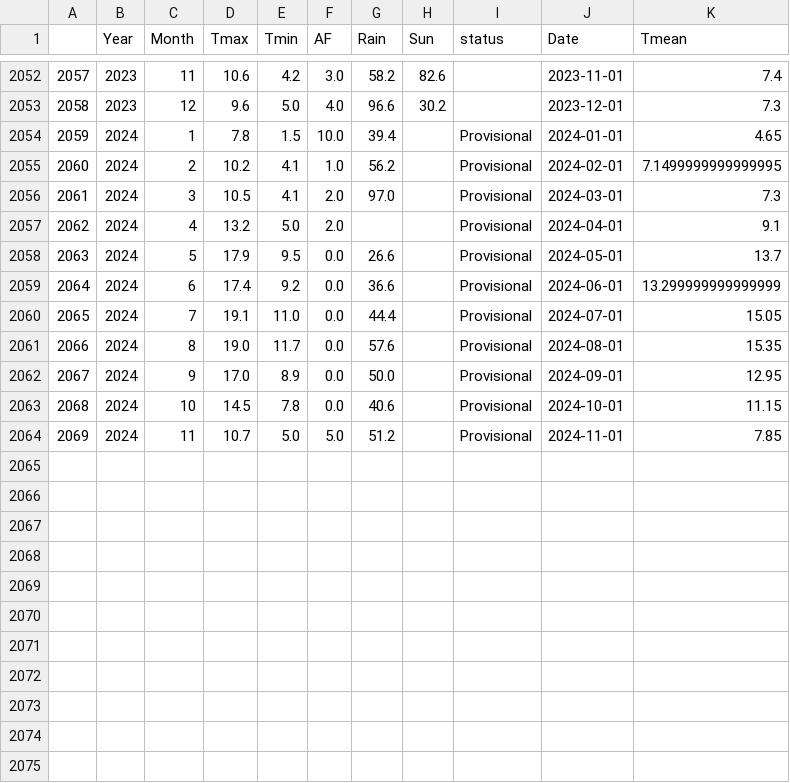
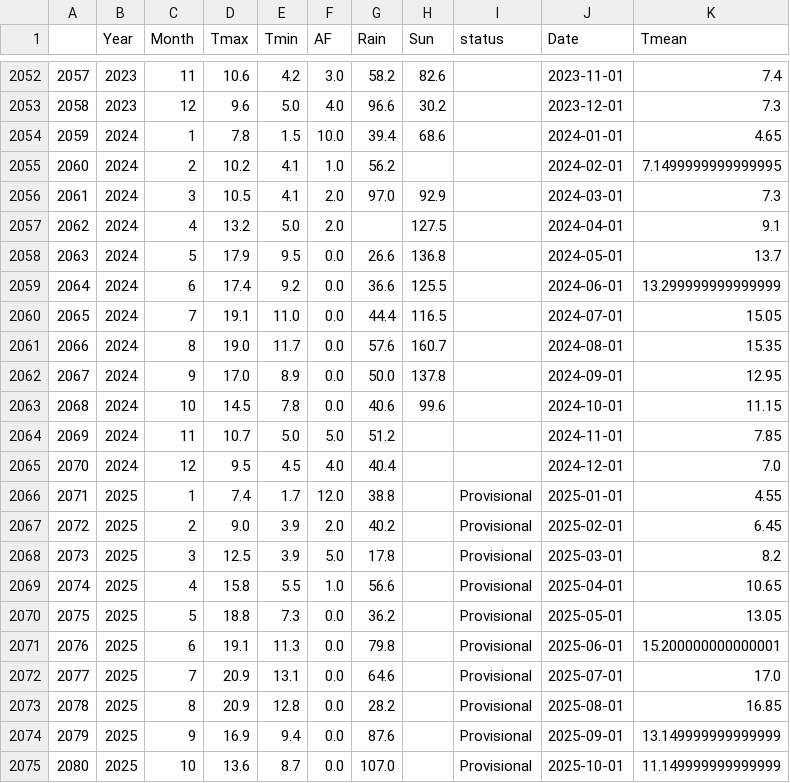
Before and after one commit to alanjones2/uk-historical-weather, a CSV file: data/Armagh.csv, drawn as a sheet; only a part is shown, gaps mark what is left out.

```diff
--- a/data/Armagh.csv
+++ b/data/Armagh.csv
@@ -2053,12 +2053,23 @@
 2058,2023,12,9.6,5.0,4.0,96.6,30.2,,2023-12-01,7.3
-2059,2024,1,7.8,1.5,10.0,39.4,,Provisional,2024-01-01,4.65
-2060,2024,2,10.2,4.1,1.0,56.2,,Provisional,2024-02-01,7.1499999999999995
-2061,2024,3,10.5,4.1,2.0,97.0,,Provisional,2024-03-01,7.3
-2062,2024,4,13.2,5.0,2.0,,,Provisional,2024-04-01,9.1
-2063,2024,5,17.9,9.5,0.0,26.6,,Provisional,2024-05-01,13.7
-2064,2024,6,17.4,9.2,0.0,36.6,,Provisional,2024-06-01,13.299999999999999
-2065,2024,7,19.1,11.0,0.0,44.4,,Provisional,2024-07-01,15.05
-2066,2024,8,19.0,11.7,0.0,57.6,,Provisional,2024-08-01,15.35
-2067,2024,9,17.0,8.9,0.0,50.0,,Provisional,2024-09-01,12.95
-2068,2024,10,14.5,7.8,0.0,40.6,,Provisional,2024-10-01,11.15
-2069,2024,11,10.7,5.0,5.0,51.2,,Provisional,2024-11-01,7.85
+2059,2024,1,7.8,1.5,10.0,39.4,68.6,,2024-01-01,4.65
+2060,2024,2,10.2,4.1,1.0,56.2,,,2024-02-01,7.1499999999999995
+2061,2024,3,10.5,4.1,2.0,97.0,92.9,,2024-03-01,7.3
+2062,2024,4,13.2,5.0,2.0,,127.5,,2024-04-01,9.1
+2063,2024,5,17.9,9.5,0.0,26.6,136.8,,2024-05-01,13.7
+2064,2024,6,17.4,9.2,0.0,36.6,125.5,,2024-06-01,13.299999999999999
+2065,2024,7,19.1,11.0,0.0,44.4,116.5,,2024-07-01,15.05
+2066,2024,8,19.0,11.7,0.0,57.6,160.7,,2024-08-01,15.35
+2067,2024,9,17.0,8.9,0.0,50.0,137.8,,2024-09-01,12.95
+2068,2024,10,14.5,7.8,0.0,40.6,99.6,,2024-10-01,11.15
+2069,2024,11,10.7,5.0,5.0,51.2,,,2024-11-01,7.85
+2070,2024,12,9.5,4.5,4.0,40.4,,,2024-12-01,7.0
+2071,2025,1,7.4,1.7,12.0,38.8,,Provisional,2025-01-01,4.55
+2072,2025,2,9.0,3.9,2.0,40.2,,Provisional,2025-02-01,6.45
+2073,2025,3,12.5,3.9,5.0,17.8,,Provisional,2025-03-01,8.2
+2074,2025,4,15.8,5.5,1.0,56.6,,Provisional,2025-04-01,10.65
+2075,2025,5,18.8,7.3,0.0,36.2,,Provisional,2025-05-01,13.05
+2076,2025,6,19.1,11.3,0.0,79.8,,Provisional,2025-06-01,15.200000000000001
+2077,2025,7,20.9,13.1,0.0,64.6,,Provisional,2025-07-01,17.0
+2078,2025,8,20.9,12.8,0.0,28.2,,Provisional,2025-08-01,16.85
+2079,2025,9,16.9,9.4,0.0,87.6,,Provisional,2025-09-01,13.149999999999999
+2080,2025,10,13.6,8.7,0.0,107.0,,Provisional,2025-10-01,11.149999999999999
```
Also changed, not shown: data/Eskdalemuir.csv, data/Lowestoft.csv, 37 other files.
